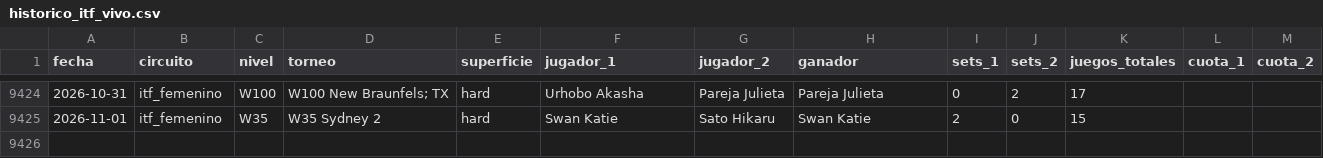
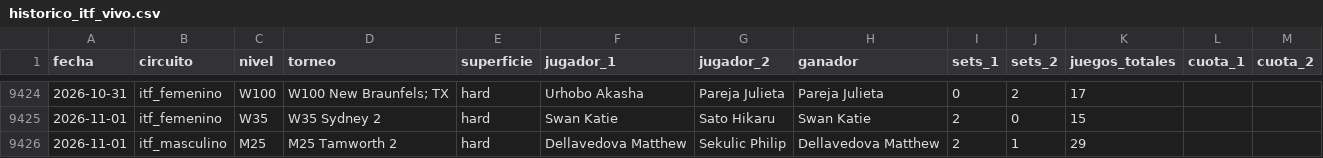
Before and after one commit to HectorMontiel/sharpicks, a CSV file: historico_itf_vivo.csv, drawn as a sheet; only a part is shown, gaps mark what is left out.

```diff
--- a/historico_itf_vivo.csv
+++ b/historico_itf_vivo.csv
@@ -9425 +9425,2 @@ fecha,circuito,nivel,torneo,superficie,jugador_1,jugador_2,ganador,sets_1,sets_2
 2026-11-01,itf_femenino,W35,W35 Sydney 2,hard,Swan Katie,Sato Hikaru,Swan Katie,2,0,15,,
+2026-11-01,itf_masculino,M25,M25 Tamworth 2,hard,Dellavedova Matthew,Sekulic Philip,Dellavedova Matthew,2,1,29,,
```
Also changed, not shown: analisis_seguimiento.csv, arriesgadas_seguimiento.csv, 26 other files.
